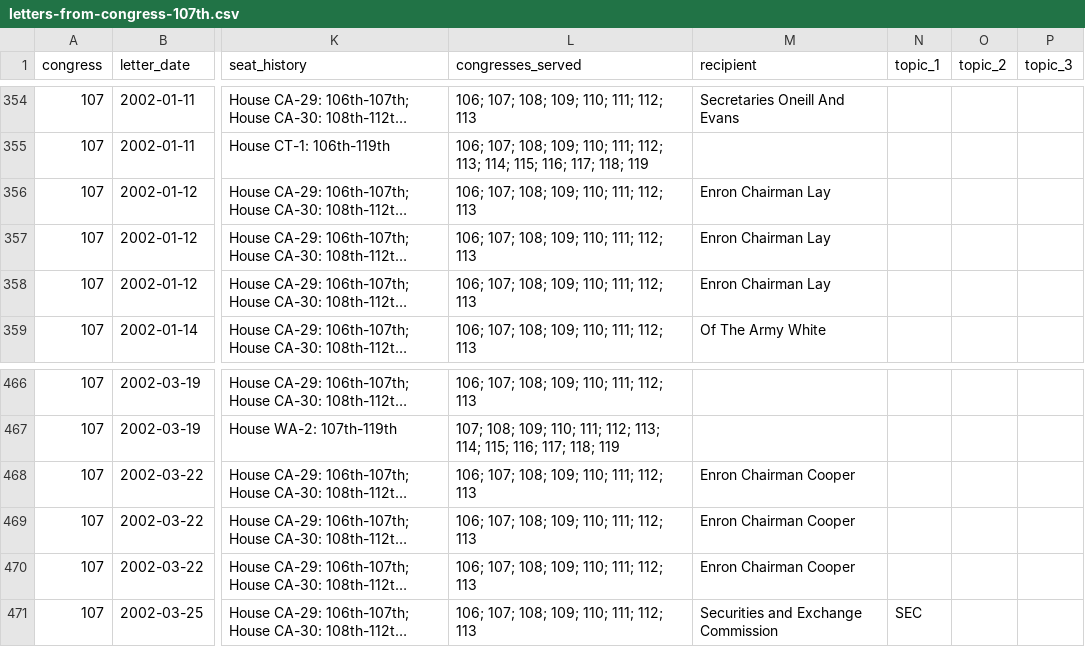
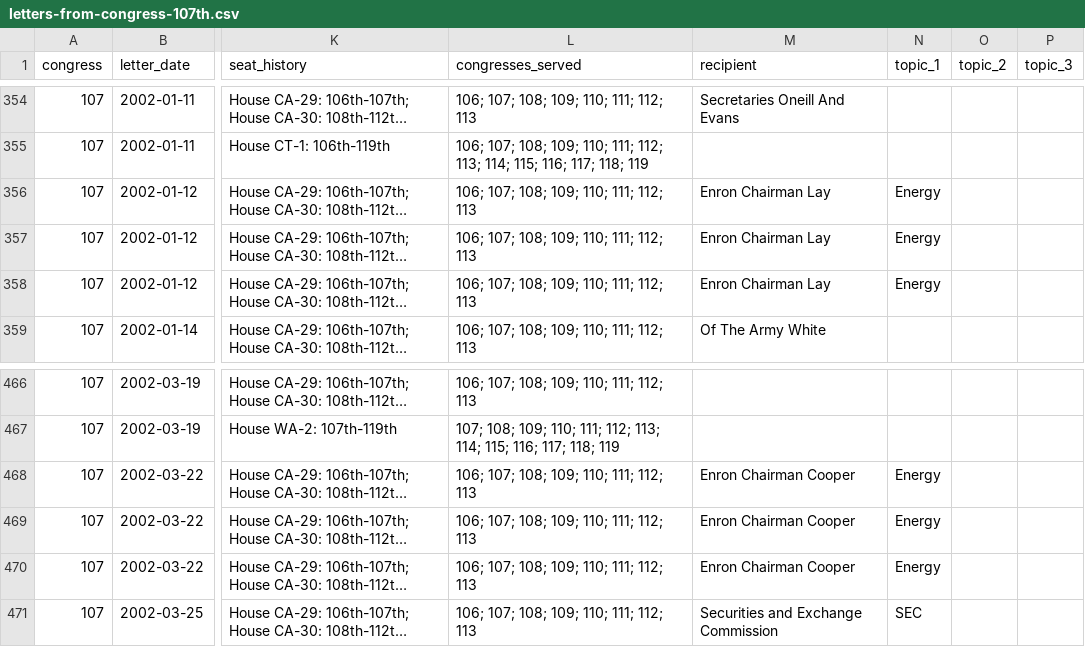
Before and after one commit to internetarchivecanada/Explorer-Congressional-Letters-107, a CSV file: data/letters-from-congress-107th.csv, drawn as a sheet; only a part is shown, gaps mark what is left out; long unchanged cells end in …; the diff names each change by its address in the sheet, - before the commit and + after, or states it on an @@ line.

```diff
--- a/data/letters-from-congress-107th.csv
+++ b/data/letters-from-congress-107th.csv
-N356:N358 (topic_1): (empty)
+N356:N358 (topic_1): Energy
-N468:N470 (topic_1): (empty)
+N468:N470 (topic_1): Energy
```
Also changed, not shown: 3 other files.
